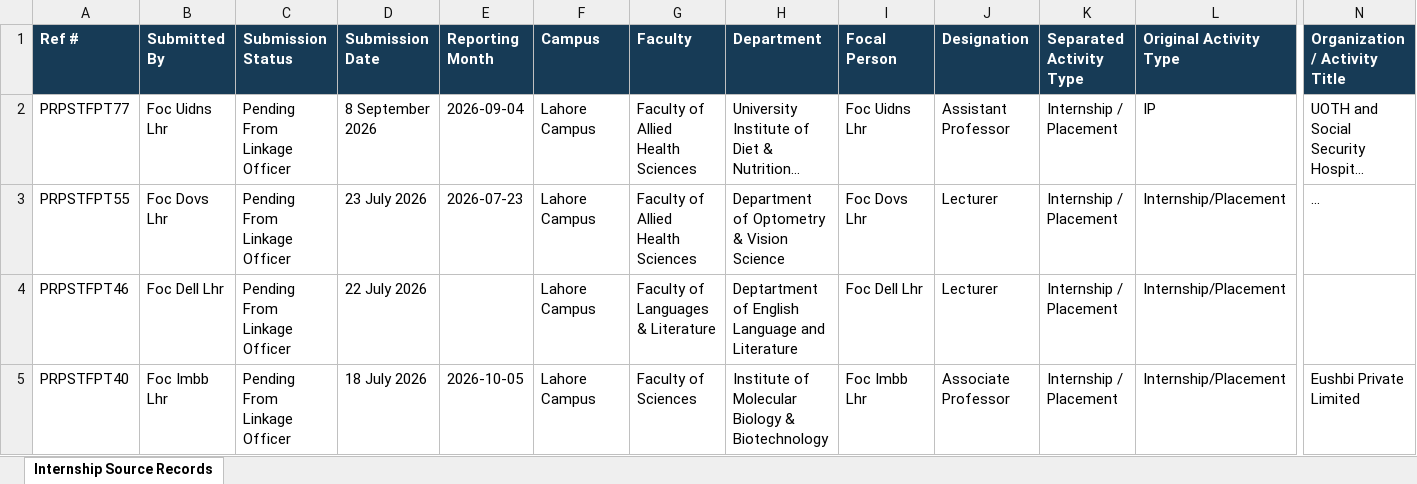
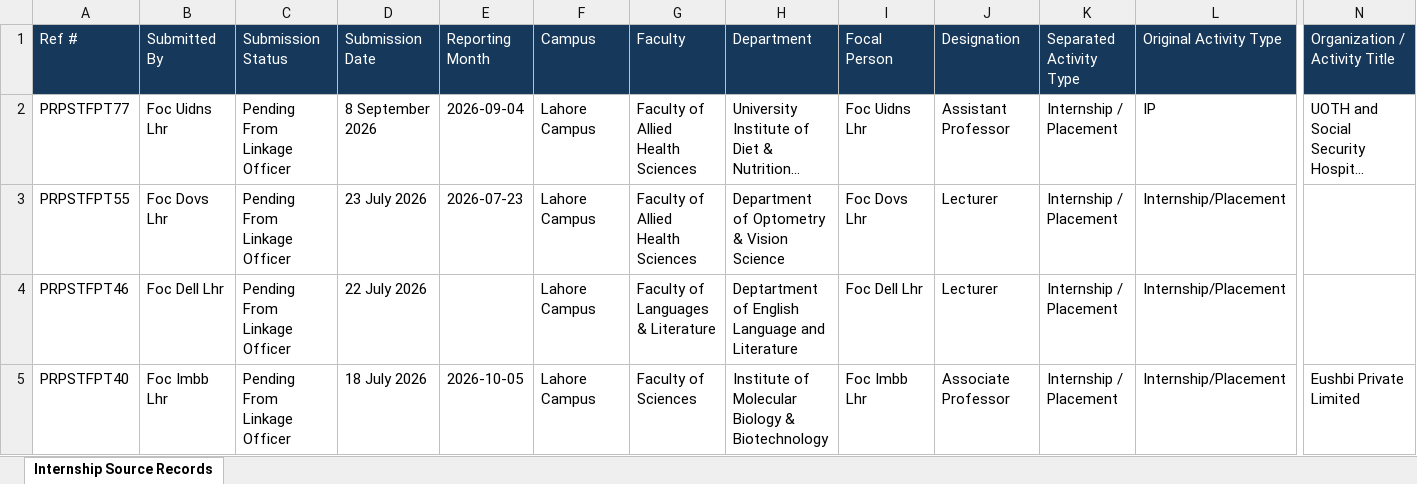
Before and after one commit to GMAC1231/New-UOL-2026, an Excel workbook: data/UOL_Internship_Source_Records_20261027.xlsx, sheet Internship Source Records, drawn as a sheet; only a part is shown, gaps mark what is left out; long unchanged cells end in …; values as stored, in another font and other column widths than the file's, no borders; the diff covers the shown part only; the diff names each change by its address in the sheet, - before the commit and + after, or states it on an @@ line.

```diff
--- a/data/UOL_Internship_Source_Records_20261027.xlsx (sheet Internship Source Records)
+++ b/data/UOL_Internship_Source_Records_20261027.xlsx (sheet Internship Source Records)
-A1:N1 bold: on
+A1:N1 bold: off
-N3 (Organization / Activity Title): ...
+N3 (Organization / Activity Title): (empty)
```
Also changed, not shown: 28 added rows and cell formats elsewhere in this sheet, 2 other files.
